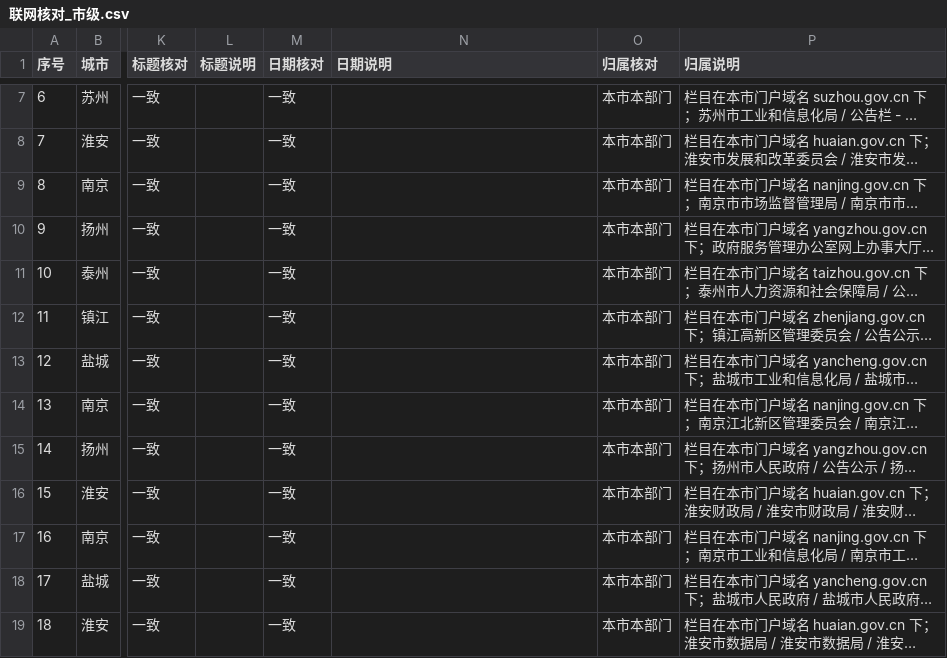
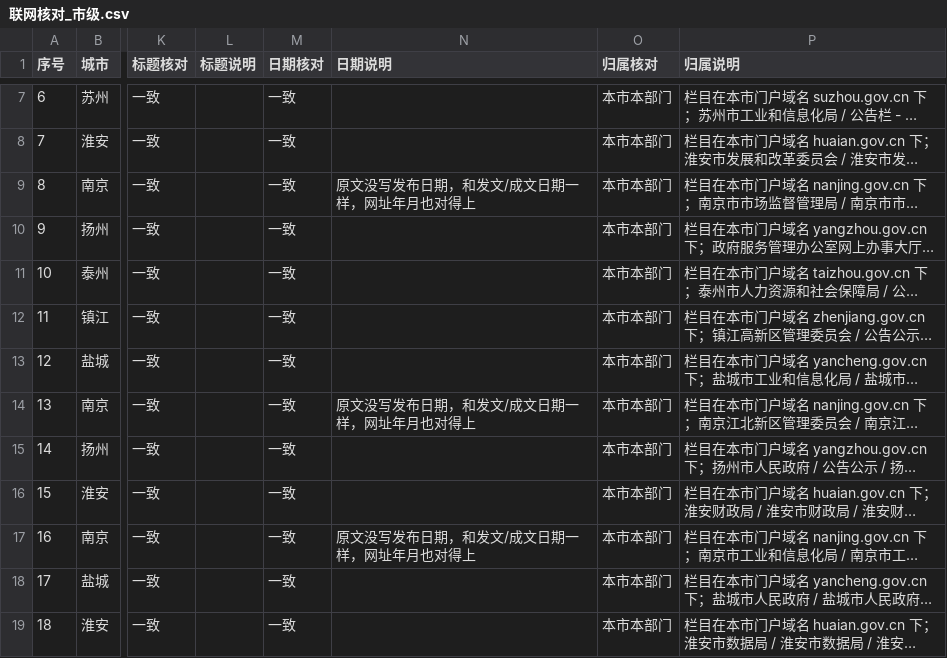
Before and after one commit to wanglei581/youju, a CSV file: docs/数据来源/全国覆盖/地市第二批/江苏/联网核对_市级.csv, drawn as a sheet; only a part is shown, gaps mark what is left out; long unchanged cells end in …; the diff names each change by its address in the sheet, - before the commit and + after, or states it on an @@ line.

```diff
--- a/docs/数据来源/全国覆盖/地市第二批/江苏/联网核对_市级.csv
+++ b/docs/数据来源/全国覆盖/地市第二批/江苏/联网核对_市级.csv
-N9 (日期说明): (empty)
+N9 (日期说明): 原文没写发布日期，和发文/成文日期一样，网址年月也对得上
-N14 (日期说明): (empty)
+N14 (日期说明): 原文没写发布日期，和发文/成文日期一样，网址年月也对得上
-N17 (日期说明): (empty)
+N17 (日期说明): 原文没写发布日期，和发文/成文日期一样，网址年月也对得上
```
Also changed, not shown: docs/数据来源/全国覆盖/地市第二批/湖北/联网核对_市级_2026-11-b.csv, docs/数据来源/全国覆盖/地市第二批/湖南/联网核对_市级.csv, 31 other files.
